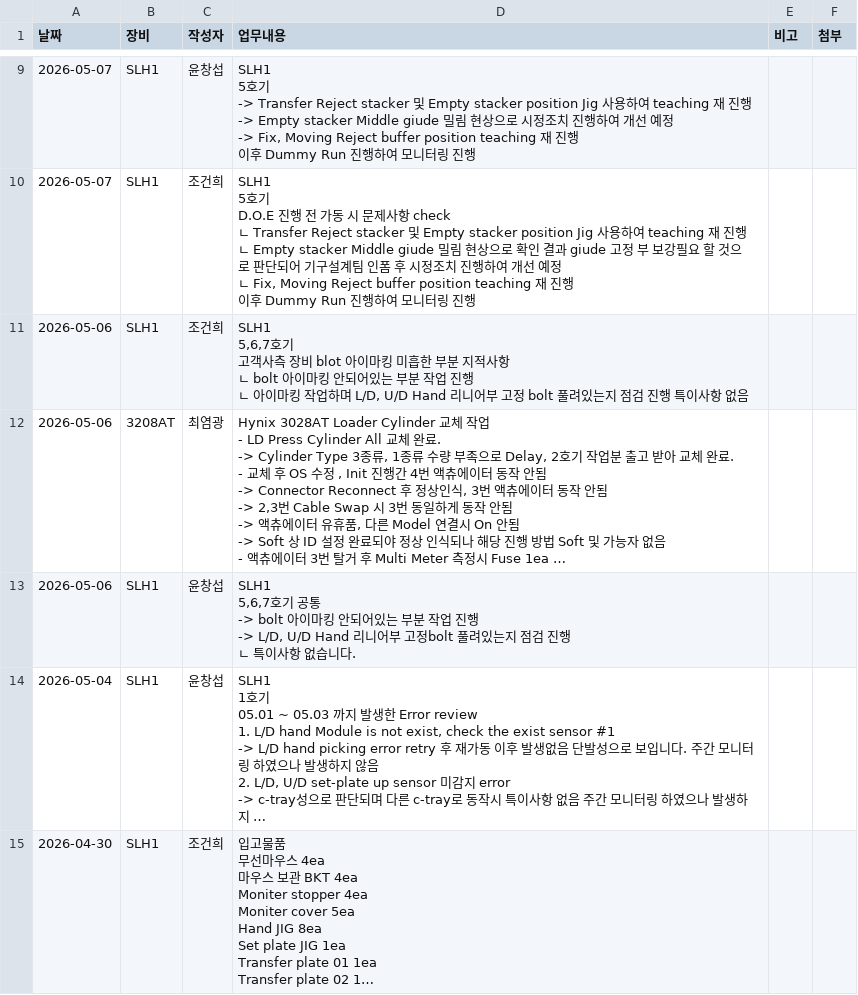
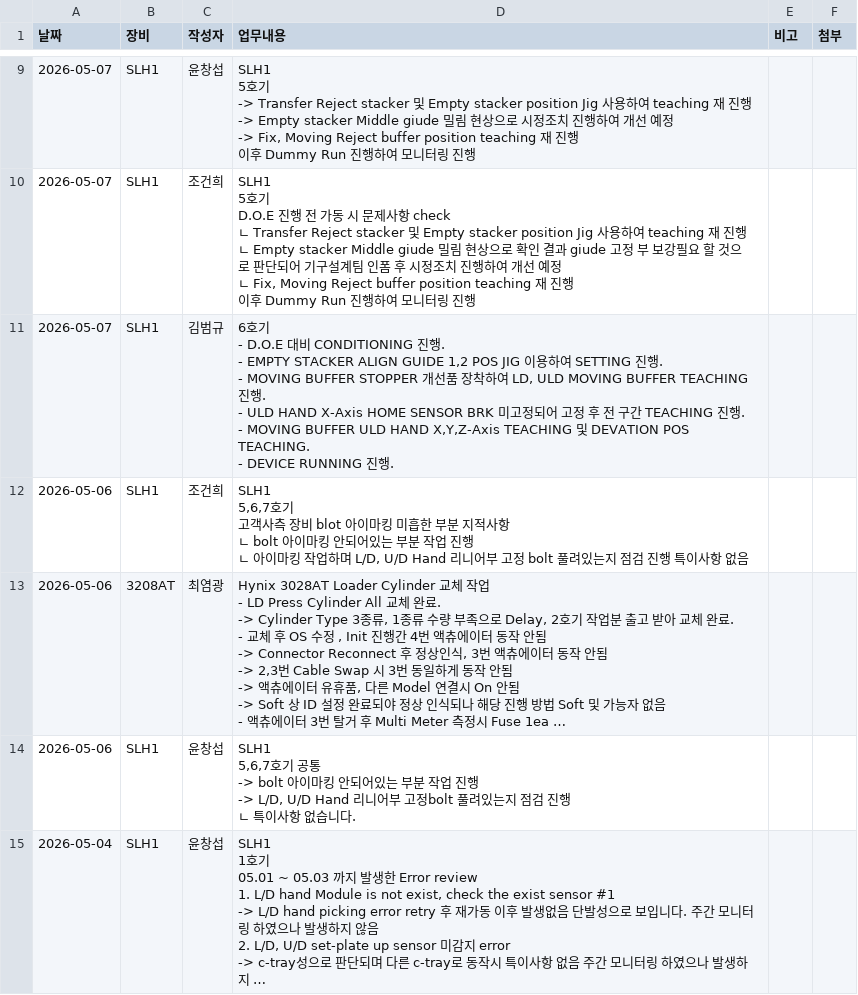
Before and after one commit to Saltlightchoi/my-work-log, a CSV file: data.csv, drawn as a sheet; only a part is shown, gaps mark what is left out; the shorter side is filled out with more unchanged rows; long unchanged cells end in …; the diff covers the shown part only.

Commit message:
Add Log: 2026-05-06

```diff
--- a/data.csv
+++ b/data.csv
@@ -74,2 +74,9 @@ D.O.E 진행 전 가동 시 문제사항 check
 이후 Dummy Run 진행하여 모니터링 진행",,
+2026-05-07,SLH1,김범규,"6호기
+- D.O.E 대비 CONDITIONING 진행.
+- EMPTY STACKER ALIGN GUIDE 1,2 POS JIG 이용하여 SETTING 진행.
+- MOVING BUFFER STOPPER 개선품 장착하여 LD, ULD MOVING BUFFER TEACHING 진행.
+- ULD HAND X-Axis HOME SENSOR BRK 미고정되어 고정 후 전 구간 TEACHING 진행.
+- MOVING BUFFER ULD HAND X,Y,Z-Axis TEACHING 및 DEVATION POS TEACHING.
+- DEVICE RUNNING 진행. ",,
 2026-05-06,SLH1,조건희,"SLH1
```
Also changed, not shown: 2 edited cells elsewhere in this file.
